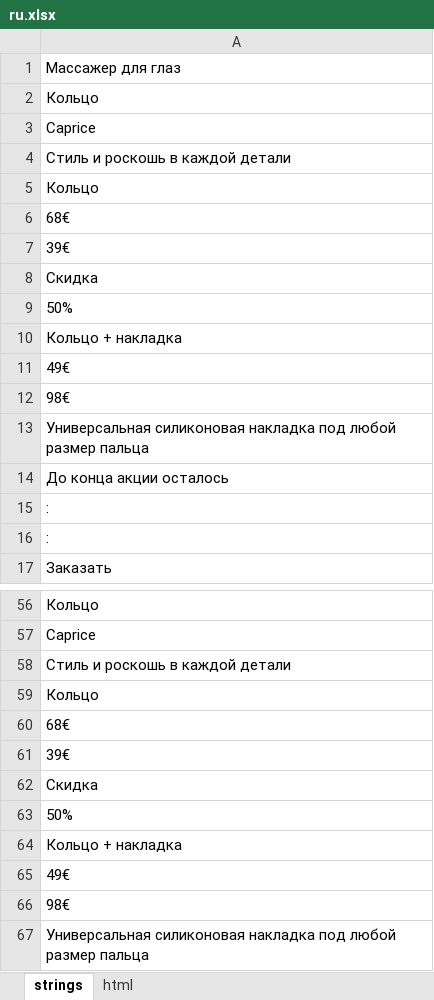
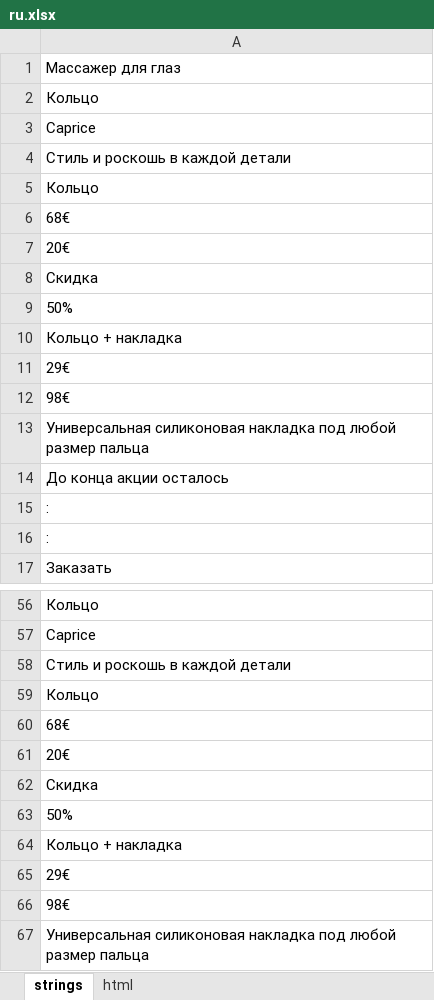
Before and after one commit to DanzigWebb/lands, an Excel workbook: OFFERS-170/ru/ru.xlsx, sheet strings, drawn as a sheet; only a part is shown, gaps mark what is left out; values as stored, in another font and other column widths than the file's, no borders; the diff names each change by its address in the sheet, - before the commit and + after, or states it on an @@ line.

```diff
--- a/OFFERS-170/ru/ru.xlsx (sheet strings)
+++ b/OFFERS-170/ru/ru.xlsx (sheet strings)
-A7: 39€
+A7: 20€
-A11: 49€
+A11: 29€
-A61: 39€
+A61: 20€
-A65: 49€
+A65: 29€
```
Also changed, not shown: sheet html, 1 other file.
